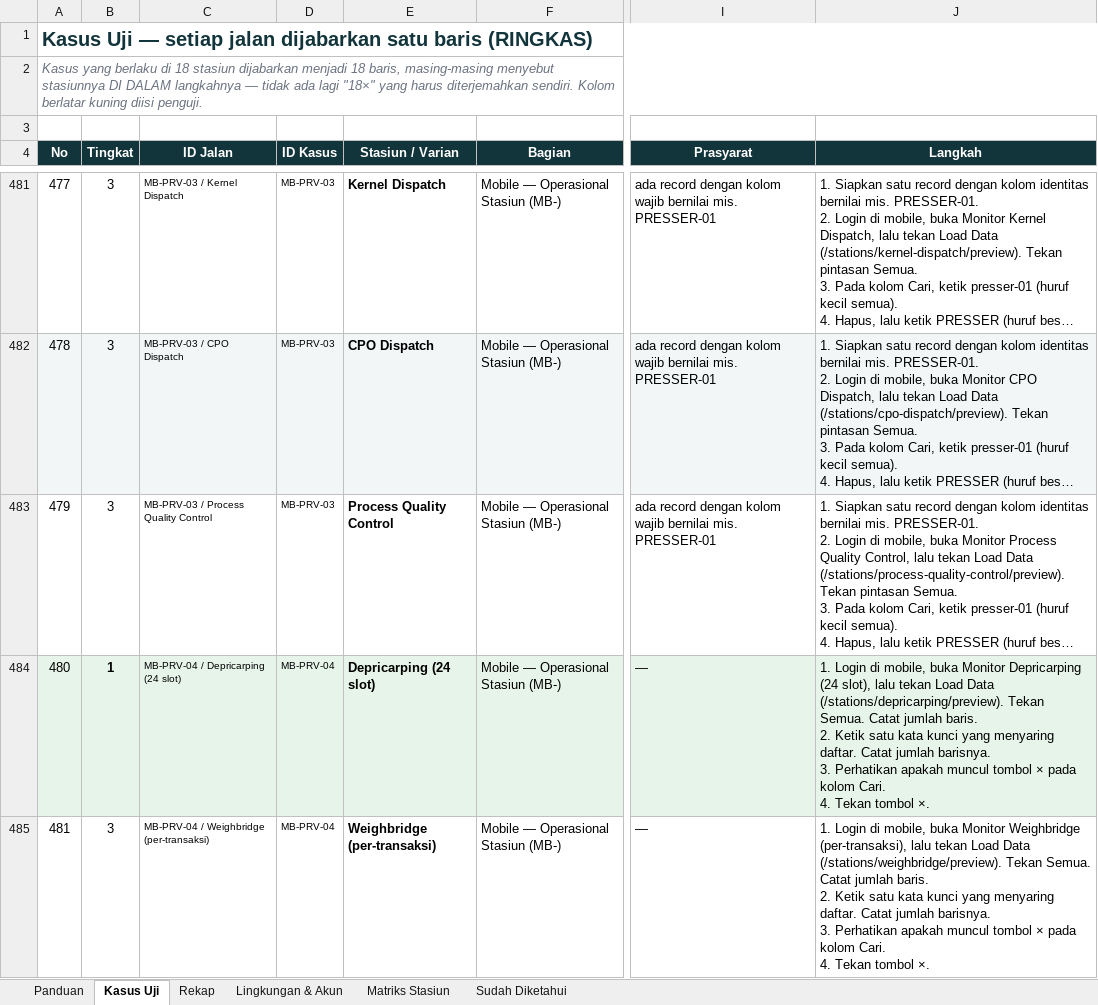
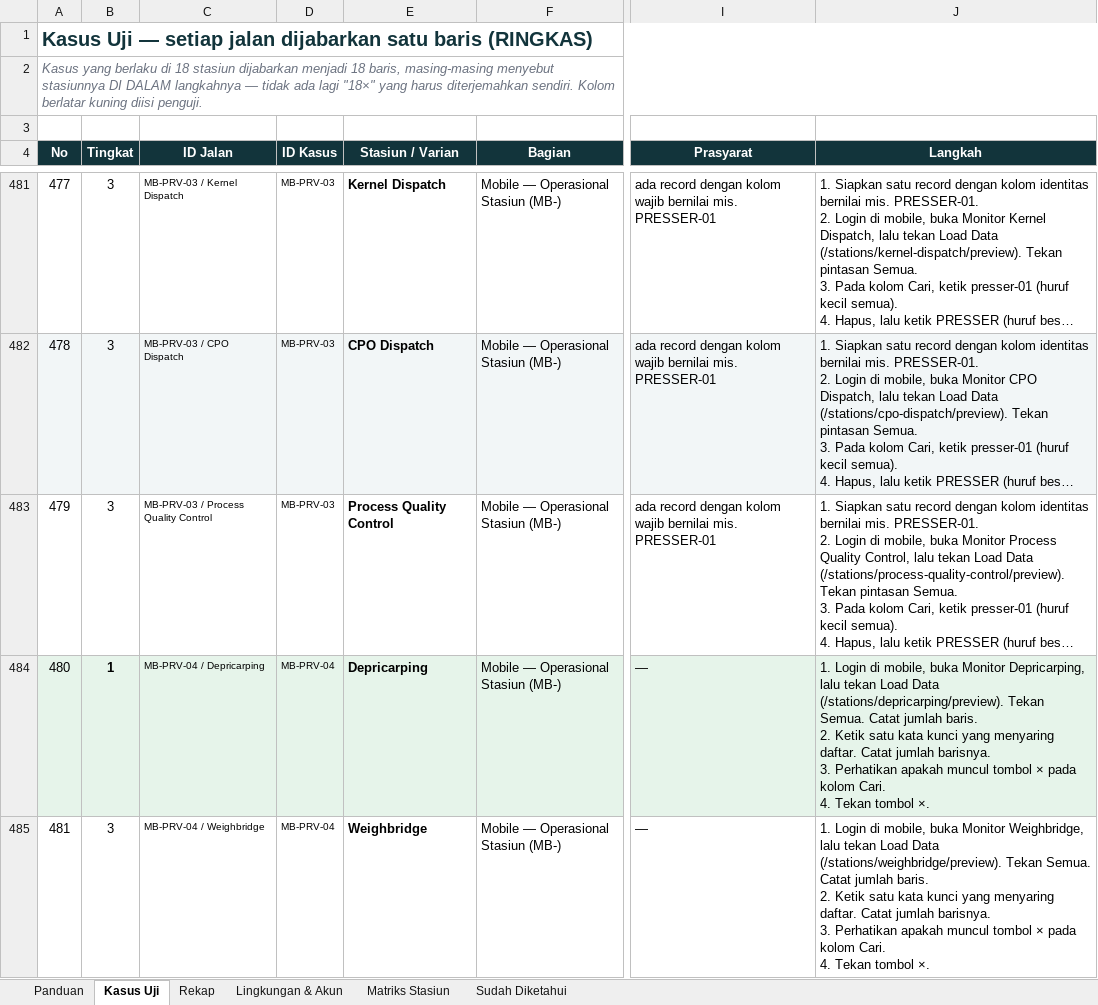
Before and after one commit to gomgomgit/mills-project, an Excel workbook: docs/qa/Mill-Smart-Log-Test-Case-Blackbox-Ringkas.xlsx, sheet Kasus Uji, drawn as a sheet; only a part is shown, gaps mark what is left out; long unchanged cells end in …; values as stored, in another font and other column widths than the file's, no borders; the diff covers the shown part only; the diff names each change by its address in the sheet, - before the commit and + after, or states it on an @@ line.

```diff
--- a/docs/qa/Mill-Smart-Log-Test-Case-Blackbox-Ringkas.xlsx (sheet Kasus Uji)
+++ b/docs/qa/Mill-Smart-Log-Test-Case-Blackbox-Ringkas.xlsx (sheet Kasus Uji)
-C484 (ID Jalan): MB-PRV-04 / Depricarping (24 slot)
+C484 (ID Jalan): MB-PRV-04 / Depricarping
-E484 (Stasiun / Varian): Depricarping (24 slot)
+E484 (Stasiun / Varian): Depricarping
-J484 (Langkah): …buka Monitor Depricarping (24 slot), lalu tekan…
+J484 (Langkah): …buka Monitor Depricarping, lalu tekan…
-C485 (ID Jalan): MB-PRV-04 / Weighbridge (per-transaksi)
+C485 (ID Jalan): MB-PRV-04 / Weighbridge
-E485 (Stasiun / Varian): Weighbridge (per-transaksi)
+E485 (Stasiun / Varian): Weighbridge
-J485 (Langkah): …buka Monitor Weighbridge (per-transaksi), lalu tekan…
+J485 (Langkah): …buka Monitor Weighbridge, lalu tekan…
```
Also changed, not shown: 30 edited cells elsewhere in this sheet, docs/qa/Mill-Smart-Log-Test-Case-Blackbox-Alur.xlsx, docs/qa/Mill-Smart-Log-Test-Case-Blackbox.xlsx, 1 other file.
